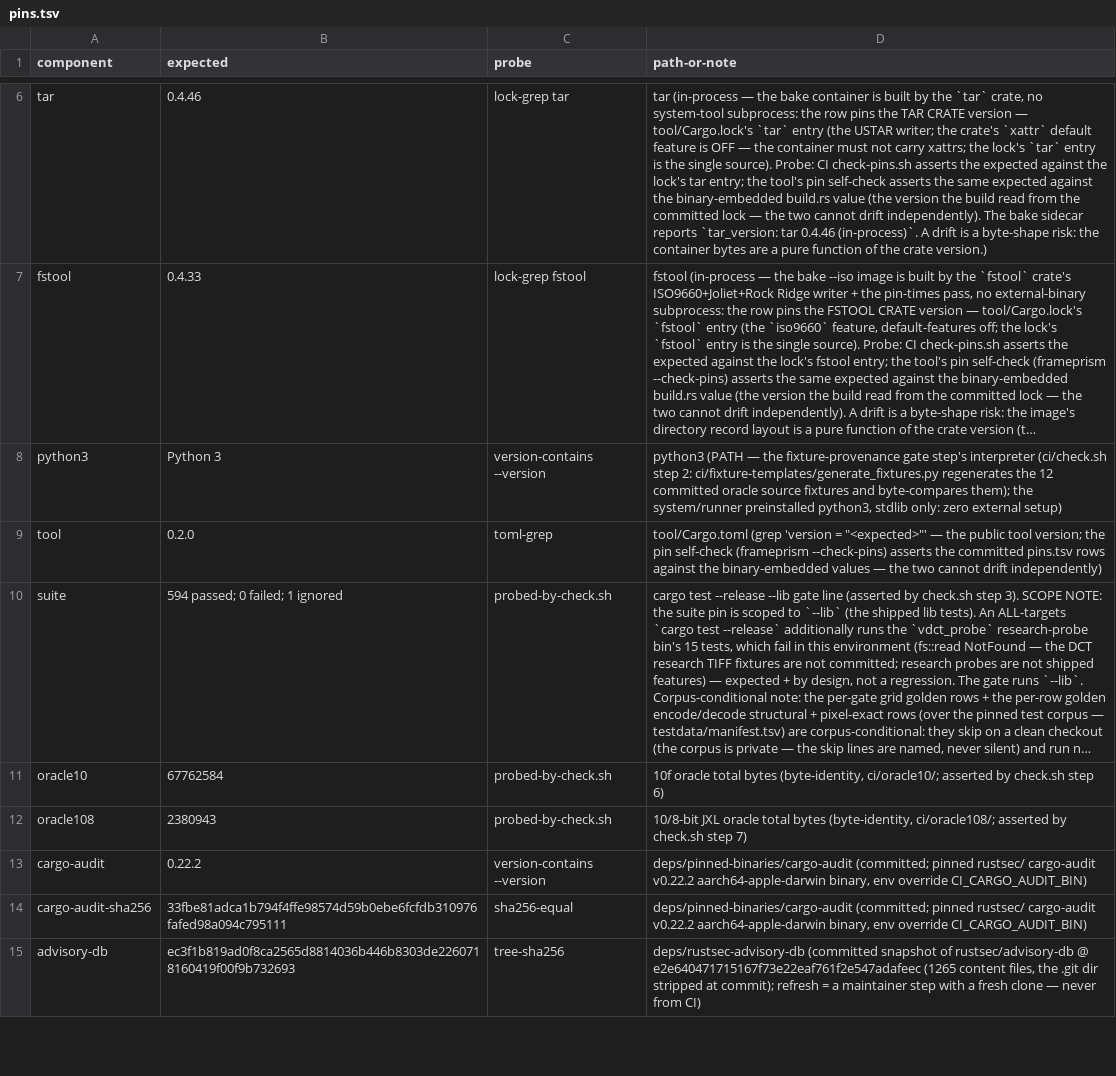
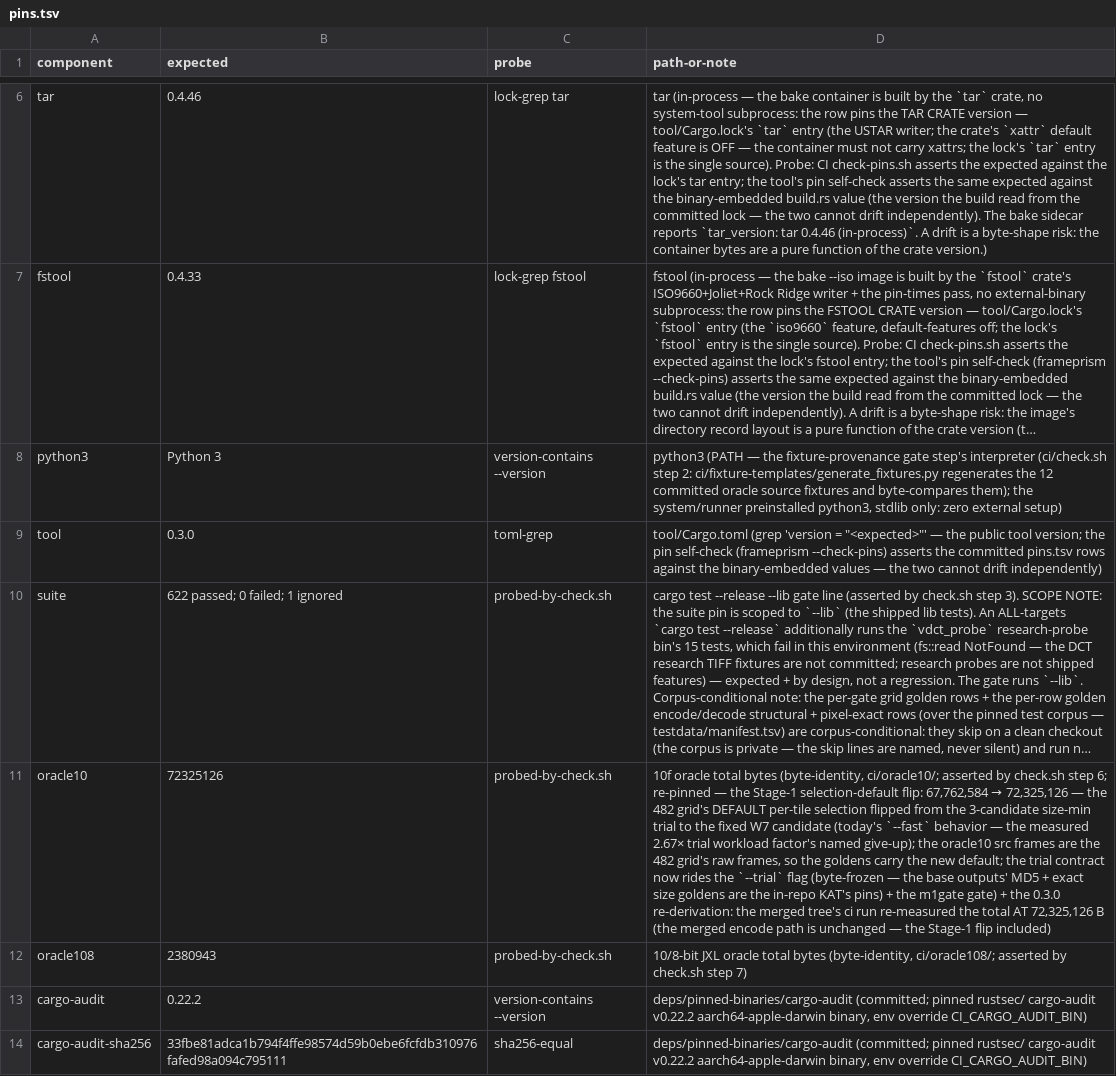
Before and after one commit to DpoBoceka/FramePrism, a TSV file: ci/pins.tsv, drawn as a sheet; only a part is shown, gaps mark what is left out; the shorter side is filled out with more unchanged rows; long unchanged cells end in …; the diff names each change by its address in the sheet, - before the commit and + after, or states it on an @@ line.

```diff
--- a/ci/pins.tsv
+++ b/ci/pins.tsv
-B9 (expected): 0.2.0
+B9 (expected): 0.3.0
-B10 (expected): 594 passed; 0 failed; 1 ignored
+B10 (expected): 622 passed; 0 failed; 1 ignored
-B11 (expected): 67762584
+B11 (expected): 72325126
@@ D11 (path-or-note): …check.sh step 6) → …check.sh step 6; re-pinned — the Stage-1 selection-default flip: 67,762,584 → 72,325,126 — the 482 grid's DEFAULT per-tile selection flipped from the 3-candidate size-min trial to the fixed W7 candidate (today's `--fast` behavior — the measured 2.67× trial workload factor's named give-up); the oracle10 src frames are the 482 grid's raw frames, so the goldens carry the new default; the trial contract now rides the `--trial` flag (byte-frozen — the base outputs' MD5 + exact size goldens are the in-repo KAT's pins) + the m1gate gate) + the 0.3.0 re-derivation: the merged tree's ci run re-measured the total AT 72,325,126 B (the merged encode path is unchanged — the Stage-1 flip included) @@
```
Also changed, not shown: 37 other files.
